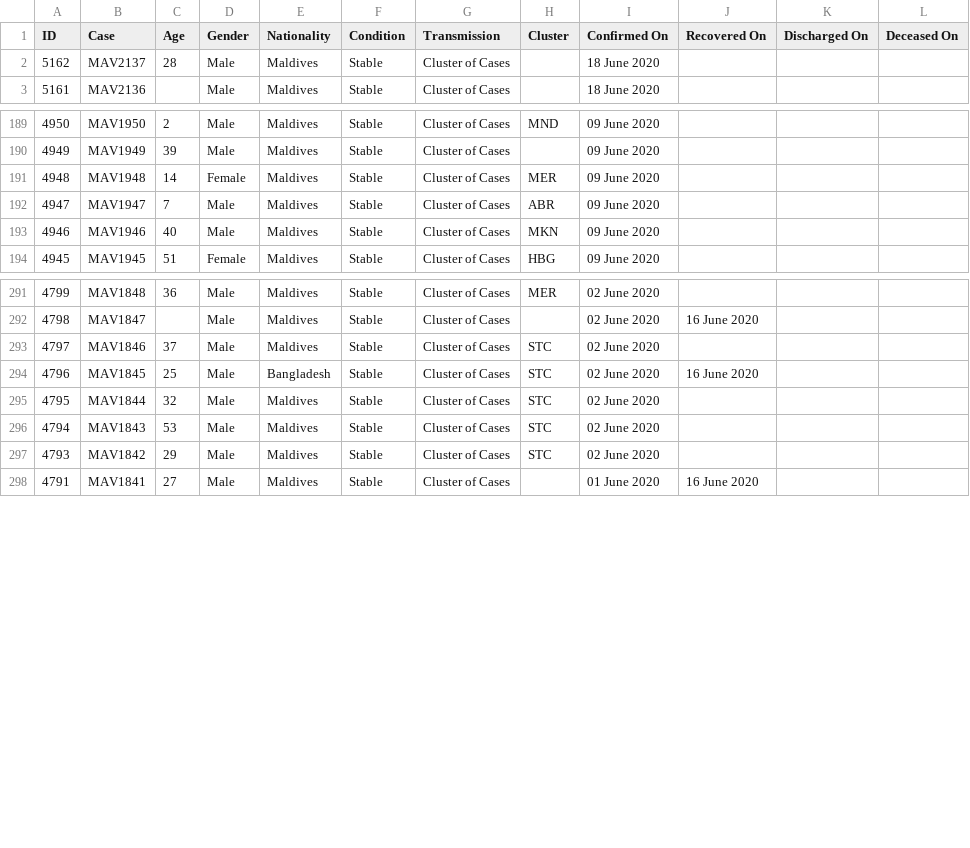
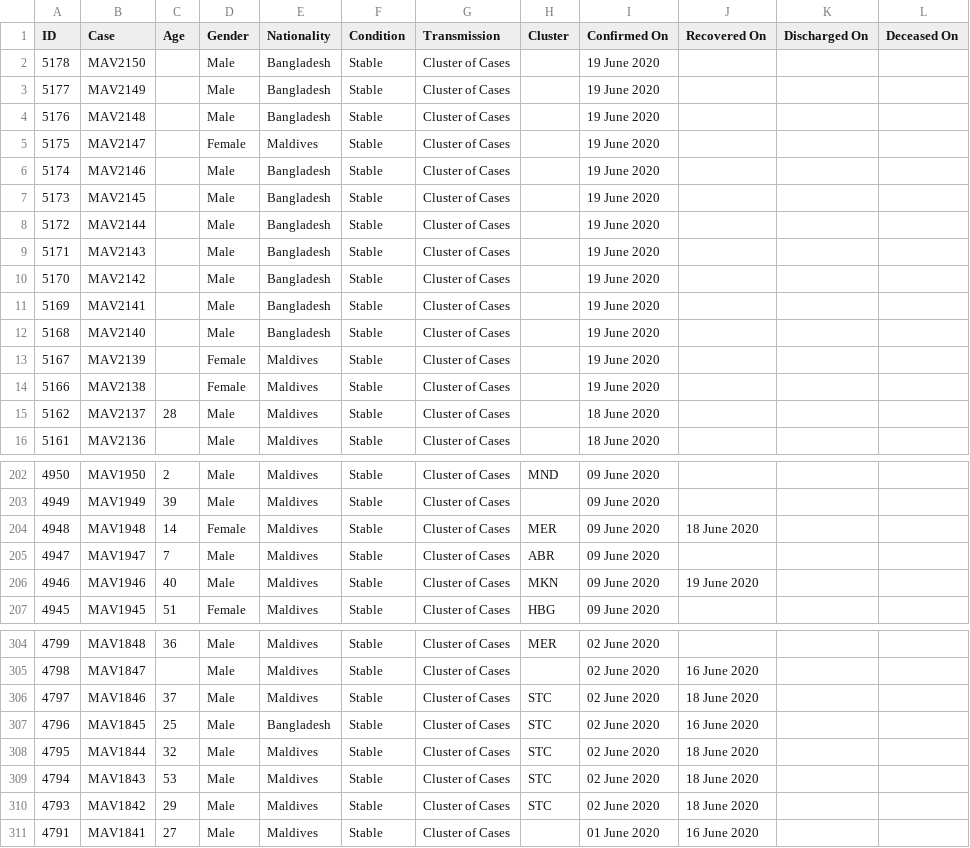
Before and after one commit to opendatamv/mv-covid19, a CSV file: nodes_official.csv, drawn as a sheet; only a part is shown, gaps mark what is left out; the diff covers the shown part only.

Commit message:
sync upstream

```diff
--- a/nodes_official.csv
+++ b/nodes_official.csv
@@ -1,2 +1,15 @@
 ID,Case,Age,Gender,Nationality,Condition,Transmission,Cluster,Confirmed On,Recovered On,Discharged On,Deceased On
+5178,MAV2150,,Male,Bangladesh,Stable,Cluster of Cases,,19 June 2020,,,
+5177,MAV2149,,Male,Bangladesh,Stable,Cluster of Cases,,19 June 2020,,,
+5176,MAV2148,,Male,Bangladesh,Stable,Cluster of Cases,,19 June 2020,,,
+5175,MAV2147,,Female,Maldives,Stable,Cluster of Cases,,19 June 2020,,,
+5174,MAV2146,,Male,Bangladesh,Stable,Cluster of Cases,,19 June 2020,,,
+5173,MAV2145,,Male,Bangladesh,Stable,Cluster of Cases,,19 June 2020,,,
+5172,MAV2144,,Male,Bangladesh,Stable,Cluster of Cases,,19 June 2020,,,
+5171,MAV2143,,Male,Bangladesh,Stable,Cluster of Cases,,19 June 2020,,,
+5170,MAV2142,,Male,Bangladesh,Stable,Cluster of Cases,,19 June 2020,,,
+5169,MAV2141,,Male,Bangladesh,Stable,Cluster of Cases,,19 June 2020,,,
+5168,MAV2140,,Male,Bangladesh,Stable,Cluster of Cases,,19 June 2020,,,
+5167,MAV2139,,Female,Maldives,Stable,Cluster of Cases,,19 June 2020,,,
+5166,MAV2138,,Female,Maldives,Stable,Cluster of Cases,,19 June 2020,,,
 5162,MAV2137,28,Male,Maldives,Stable,Cluster of Cases,,18 June 2020,,,
@@ -190,5 +203,5 @@ ID,Case,Age,Gender,Nationality,Condition,Transmission,Cluster,Confirmed On,Recov
 4949,MAV1949,39,Male,Maldives,Stable,Cluster of Cases,,09 June 2020,,,
-4948,MAV1948,14,Female,Maldives,Stable,Cluster of Cases,MER,09 June 2020,,,
+4948,MAV1948,14,Female,Maldives,Stable,Cluster of Cases,MER,09 June 2020,18 June 2020,,
 4947,MAV1947,7,Male,Maldives,Stable,Cluster of Cases,ABR,09 June 2020,,,
-4946,MAV1946,40,Male,Maldives,Stable,Cluster of Cases,MKN,09 June 2020,,,
+4946,MAV1946,40,Male,Maldives,Stable,Cluster of Cases,MKN,09 June 2020,19 June 2020,,
 4945,MAV1945,51,Female,Maldives,Stable,Cluster of Cases,HBG,09 June 2020,,,
@@ -292,7 +305,7 @@ ID,Case,Age,Gender,Nationality,Condition,Transmission,Cluster,Confirmed On,Recov
 4798,MAV1847,,Male,Maldives,Stable,Cluster of Cases,,02 June 2020,16 June 2020,,
-4797,MAV1846,37,Male,Maldives,Stable,Cluster of Cases,STC,02 June 2020,,,
+4797,MAV1846,37,Male,Maldives,Stable,Cluster of Cases,STC,02 June 2020,18 June 2020,,
 4796,MAV1845,25,Male,Bangladesh,Stable,Cluster of Cases,STC,02 June 2020,16 June 2020,,
-4795,MAV1844,32,Male,Maldives,Stable,Cluster of Cases,STC,02 June 2020,,,
-4794,MAV1843,53,Male,Maldives,Stable,Cluster of Cases,STC,02 June 2020,,,
-4793,MAV1842,29,Male,Maldives,Stable,Cluster of Cases,STC,02 June 2020,,,
+4795,MAV1844,32,Male,Maldives,Stable,Cluster of Cases,STC,02 June 2020,18 June 2020,,
+4794,MAV1843,53,Male,Maldives,Stable,Cluster of Cases,STC,02 June 2020,18 June 2020,,
+4793,MAV1842,29,Male,Maldives,Stable,Cluster of Cases,STC,02 June 2020,18 June 2020,,
 4791,MAV1841,27,Male,Maldives,Stable,Cluster of Cases,,01 June 2020,16 June 2020,,
```
Also changed, not shown: 4 edited cells elsewhere in this file.
